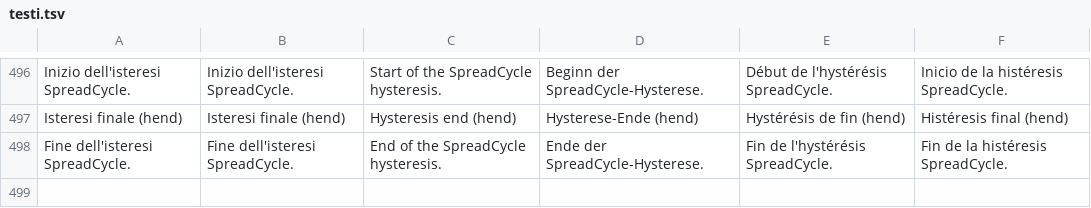
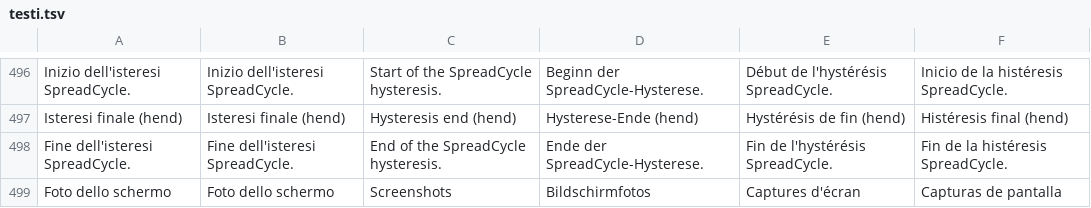
Before and after one commit to AlbertoTrento/ADL-Screen, a TSV file: i18n/testi.tsv, drawn as a sheet; only a part is shown, gaps mark what is left out; the diff names each change by its address in the sheet, - before the commit and + after, or states it on an @@ line.

```diff
--- a/i18n/testi.tsv
+++ b/i18n/testi.tsv
+row 499: Foto dello schermo | Foto dello schermo | Screenshots | Bildschirmfotos | Captures d'écran | Capturas de pantalla
```
Also changed, not shown: 5 other files.
